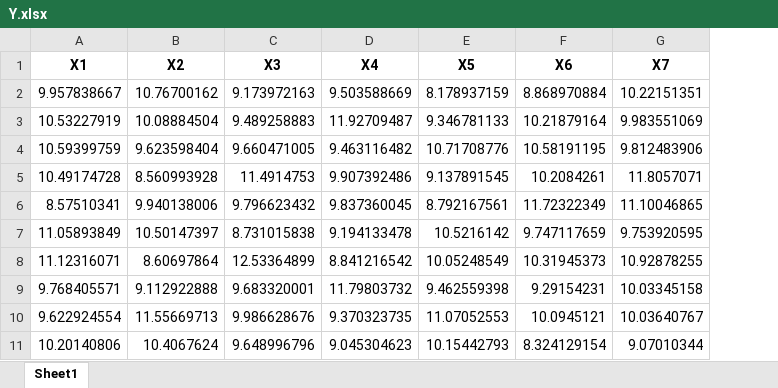
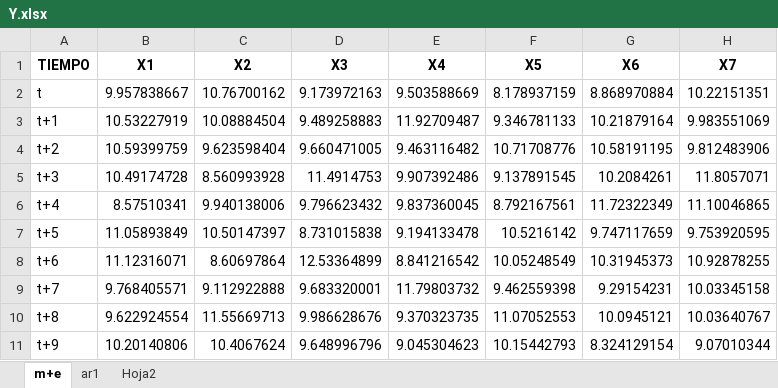
Before and after one commit to andvarga-eco/Econometria2, an Excel workbook: Data/Y.xlsx, sheet m+e, drawn as a sheet; only a part is shown; values as stored, in another font and other column widths than the file's, no borders; the diff names each change by its address in the sheet, - before the commit and + after, or states it on an @@ line.

```diff
--- a/Data/Y.xlsx (sheet m+e)
+++ b/Data/Y.xlsx (sheet m+e)
-sheet tab: Sheet1
+sheet tab: m+e
+sheet tab: ar1
+sheet tab: Hoja2
+column A (TIEMPO), rows 2-11: t | t+1 | t+2 | t+3 | t+4 | t+5 | t+6 | t+7 | t+8 | t+9
```
Also changed, not shown: 2 other files.
